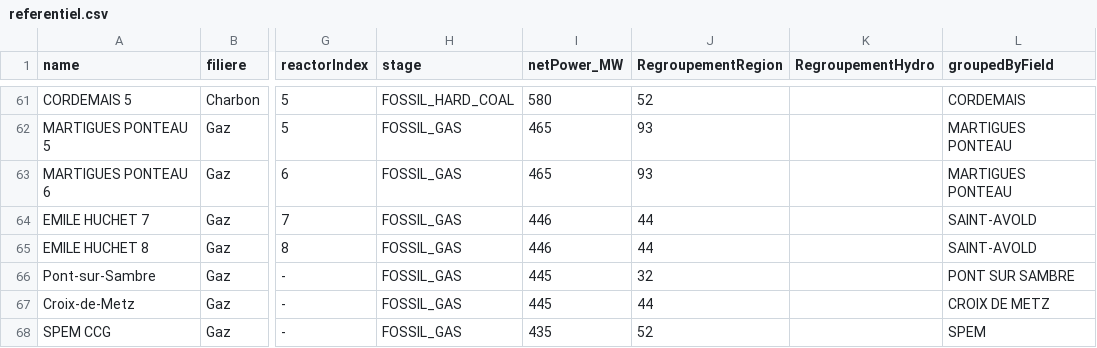
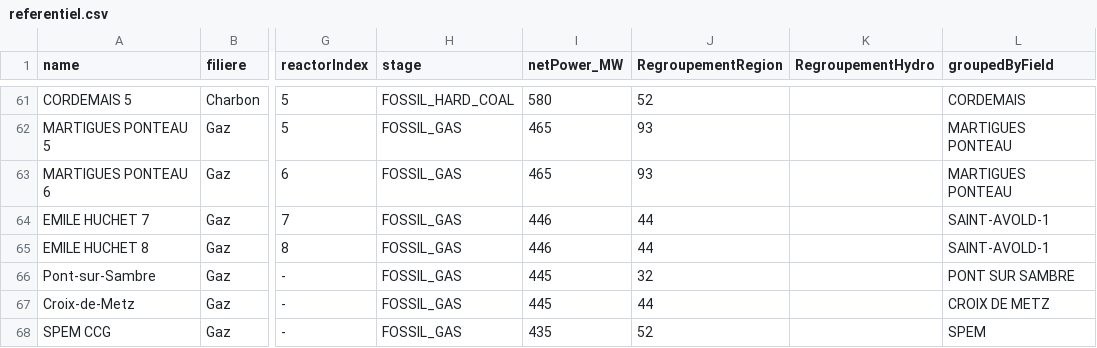
Before and after one commit to agigox/nuclear-monitor, a CSV file: server/src/data/referentiel.csv, drawn as a sheet; only a part is shown, gaps mark what is left out; the diff names each change by its address in the sheet, - before the commit and + after, or states it on an @@ line.

```diff
--- a/server/src/data/referentiel.csv
+++ b/server/src/data/referentiel.csv
-L64:L65 (groupedByField): SAINT-AVOLD
+L64:L65 (groupedByField): SAINT-AVOLD-1
```
Also changed, not shown: 17 other files.
